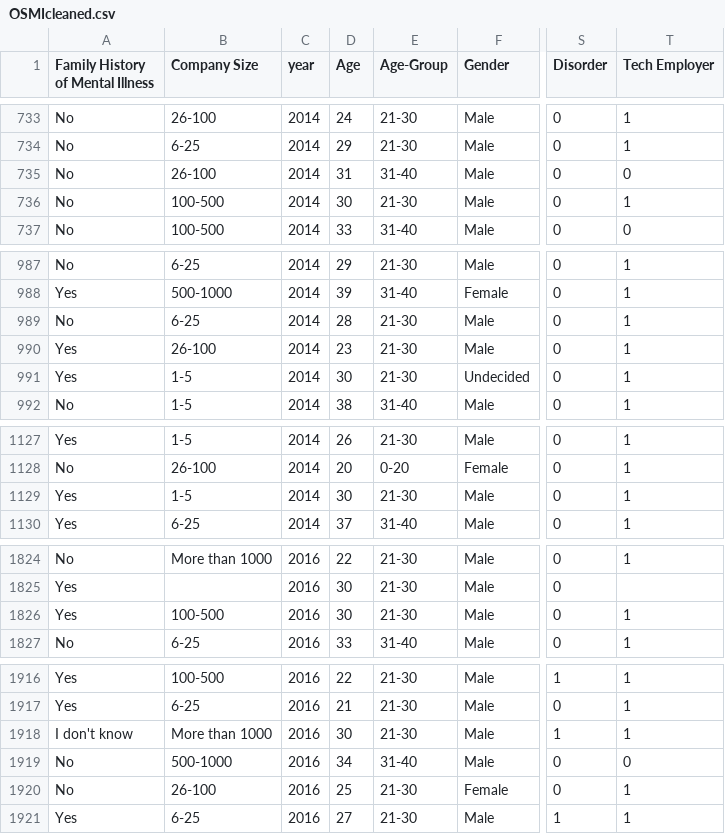
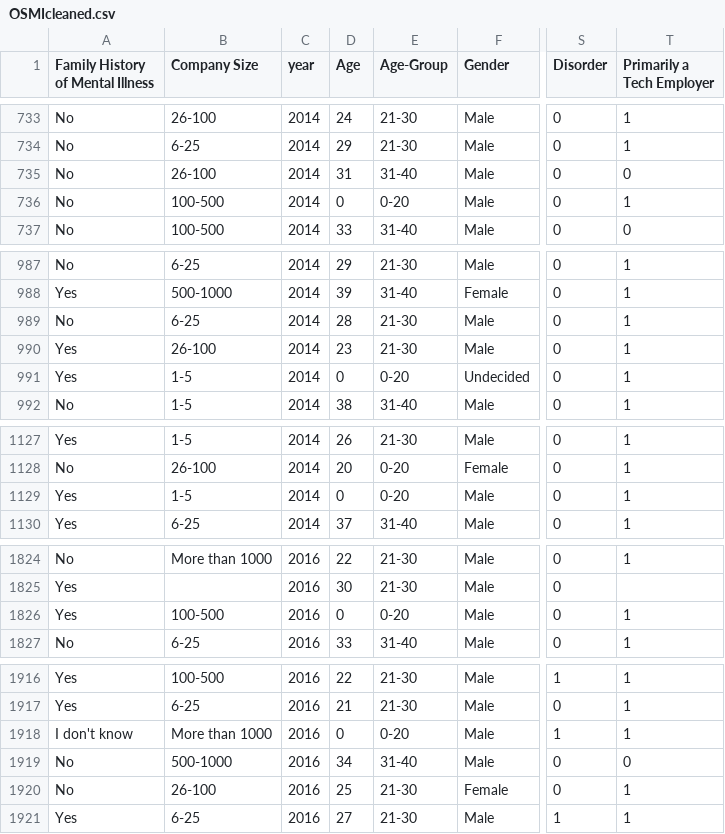
Before and after one commit to ronitrex/MentalHealth, a CSV file: cleanedDatasets/OSMIcleaned.csv, drawn as a sheet; only a part is shown, gaps mark what is left out; the diff covers the shown part only; the diff names each change by its address in the sheet, - before the commit and + after, or states it on an @@ line.

```diff
--- a/cleanedDatasets/OSMIcleaned.csv
+++ b/cleanedDatasets/OSMIcleaned.csv
-T1: Tech Employer
+T1: Primarily a Tech Employer
-D736 (Age): 30
+D736 (Age): 0
-E736 (Age-Group): 21-30
+E736 (Age-Group): 0-20
-D991 (Age): 30
+D991 (Age): 0
-E991 (Age-Group): 21-30
+E991 (Age-Group): 0-20
-D1129 (Age): 30
+D1129 (Age): 0
-E1129 (Age-Group): 21-30
+E1129 (Age-Group): 0-20
-D1826 (Age): 30
+D1826 (Age): 0
-E1826 (Age-Group): 21-30
+E1826 (Age-Group): 0-20
-D1918 (Age): 30
+D1918 (Age): 0
-E1918 (Age-Group): 21-30
+E1918 (Age-Group): 0-20
```
Also changed, not shown: 12 edited cells elsewhere in this file, 9 other files.
